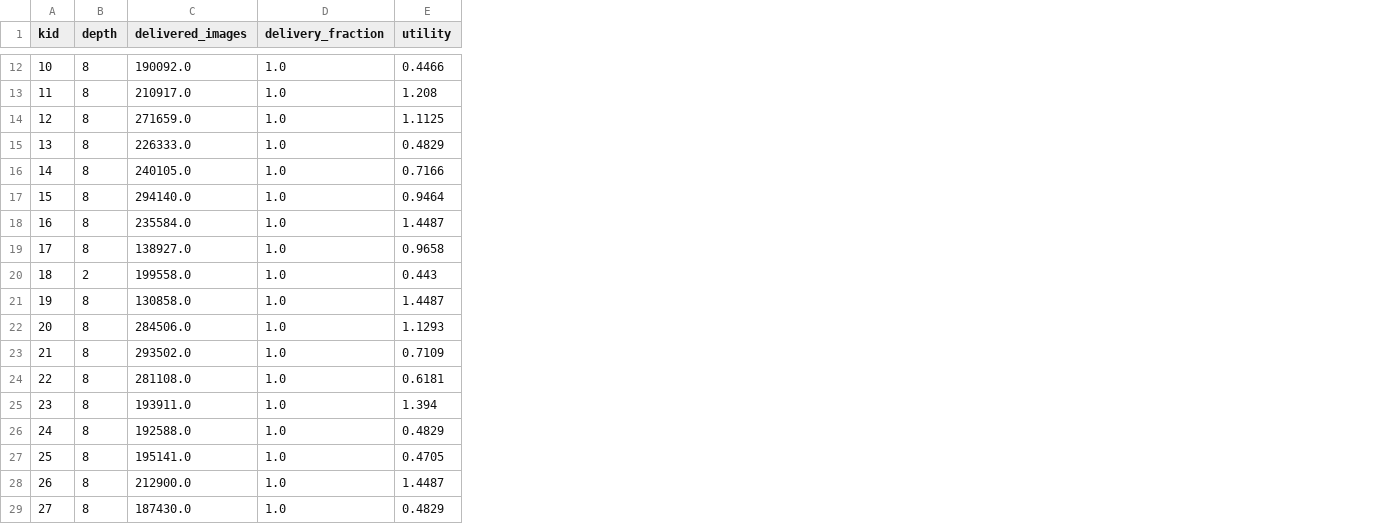
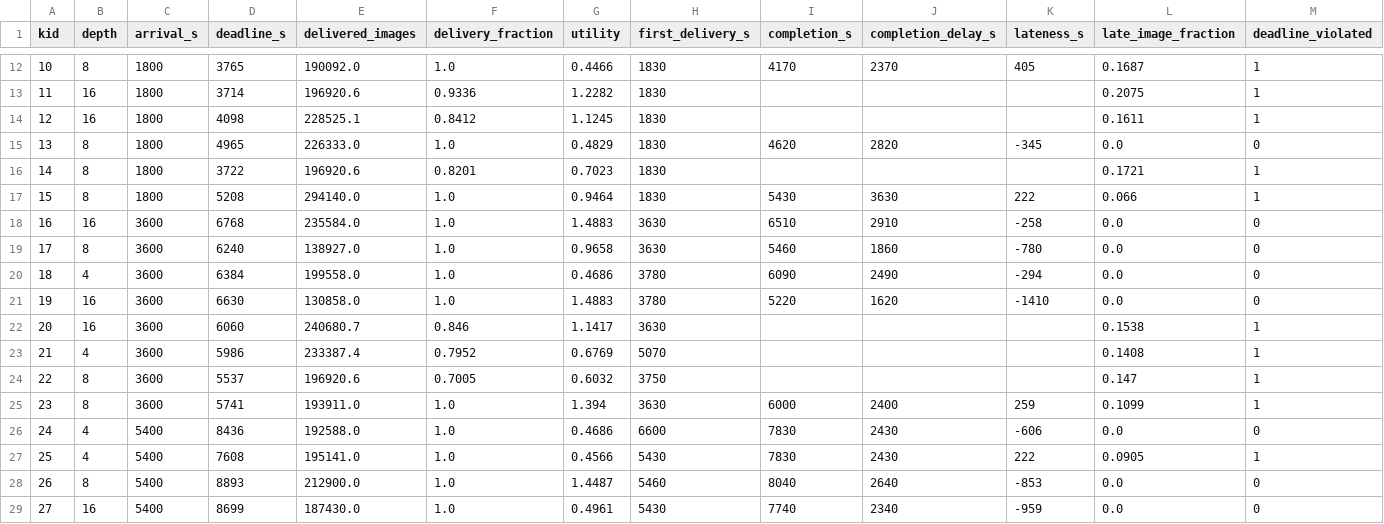
Before and after one commit to HemanthSud/OEC-Image-Processing, a CSV file: hypatia_sim/oec_scenario/task_outcomes_mpc.csv, drawn as a sheet; only a part is shown, gaps mark what is left out; addresses are those after the commit; the diff covers the shown part only; the diff names each change by its address in the sheet, - before the commit and + after, or states it on an @@ line.

```diff
--- a/hypatia_sim/oec_scenario/task_outcomes_mpc.csv
+++ b/hypatia_sim/oec_scenario/task_outcomes_mpc.csv
+column C (arrival_s), rows 12-29: 1800 | 1800 | 1800 | 1800 | 1800 | 1800 | 3600 | 3600 | 3600 | 3600 | 3600 | 3600 | 3600 | 3600 | 5400 | 5400 | 5400 | 5400
+column D (deadline_s), rows 12-29: 3765 | 3714 | 4098 | 4965 | 3722 | 5208 | 6768 | 6240 | 6384 | 6630 | 6060 | 5986 | 5537 | 5741 | 8436 | 7608 | 8893 | 8699
+column H (first_delivery_s), rows 12-29: 1830 | 1830 | 1830 | 1830 | 1830 | 1830 | 3630 | 3630 | 3780 | 3780 | 3630 | 5070 | 3750 | 3630 | 6600 | 5430 | 5460 | 5430
+column I (completion_s), rows 12-29: 4170 |  |  | 4620 |  | 5430 | 6510 | 5460 | 6090 | 5220 |  |  |  | 6000 | 7830 | 7830 | 8040 | 7740
+column J (completion_delay_s), rows 12-29: 2370 |  |  | 2820 |  | 3630 | 2910 | 1860 | 2490 | 1620 |  |  |  | 2400 | 2430 | 2430 | 2640 | 2340
+column K (lateness_s), rows 12-29: 405 |  |  | -345 |  | 222 | -258 | -780 | -294 | -1410 |  |  |  | 259 | -606 | 222 | -853 | -959
+column L (late_image_fraction), rows 12-29: 0.1687 | 0.2075 | 0.1611 | 0.0 | 0.1721 | 0.066 | 0.0 | 0.0 | 0.0 | 0.0 | 0.1538 | 0.1408 | 0.147 | 0.1099 | 0.0 | 0.0905 | 0.0 | 0.0
+column M (deadline_violated), rows 12-29: 1 | 1 | 1 | 0 | 1 | 1 | 0 | 0 | 0 | 0 | 1 | 1 | 1 | 1 | 0 | 1 | 0 | 0
-B13:B14 (depth): 8
+B13:B14 (depth): 16
-E13 (delivered_images): 210917.0
+E13 (delivered_images): 196920.6
-F13 (delivery_fraction): 1.0
+F13 (delivery_fraction): 0.9336
-G13 (utility): 1.208
+G13 (utility): 1.2282
-E14 (delivered_images): 271659.0
+E14 (delivered_images): 228525.1
-F14 (delivery_fraction): 1.0
+F14 (delivery_fraction): 0.8412
-G14 (utility): 1.1125
+G14 (utility): 1.1245
-E16 (delivered_images): 240105.0
+E16 (delivered_images): 196920.6
-F16 (delivery_fraction): 1.0
+F16 (delivery_fraction): 0.8201
-G16 (utility): 0.7166
+G16 (utility): 0.7023
-B18 (depth): 8
+B18 (depth): 16
-G18 (utility): 1.4487
+G18 (utility): 1.4883
-B20 (depth): 2
+B20 (depth): 4
-G20 (utility): 0.443
+G20 (utility): 0.4686
-B21:B22 (depth): 8
+B21:B22 (depth): 16
-G21 (utility): 1.4487
+G21 (utility): 1.4883
-E22 (delivered_images): 284506.0
+E22 (delivered_images): 240680.7
-F22 (delivery_fraction): 1.0
+F22 (delivery_fraction): 0.846
-G22 (utility): 1.1293
+G22 (utility): 1.1417
-B23 (depth): 8
+B23 (depth): 4
-E23 (delivered_images): 293502.0
+E23 (delivered_images): 233387.4
-F23 (delivery_fraction): 1.0
+F23 (delivery_fraction): 0.7952
-G23 (utility): 0.7109
+G23 (utility): 0.6769
-E24 (delivered_images): 281108.0
+E24 (delivered_images): 196920.6
-F24 (delivery_fraction): 1.0
+F24 (delivery_fraction): 0.7005
-G24 (utility): 0.6181
+G24 (utility): 0.6032
-B26:B27 (depth): 8
+B26:B27 (depth): 4
-G26 (utility): 0.4829
+G26 (utility): 0.4686
-G27 (utility): 0.4705
+G27 (utility): 0.4566
-B29 (depth): 8
+B29 (depth): 16
-G29 (utility): 0.4829
+G29 (utility): 0.4961
```
Also changed, not shown: 2 added columns and 91 edited cells elsewhere in this file, hypatia_sim/oec_scenario/task_outcomes_greedy-adaptive.csv, hypatia_sim/oec_scenario/task_outcomes_greedy-fixed-16.csv, 38 other files.
